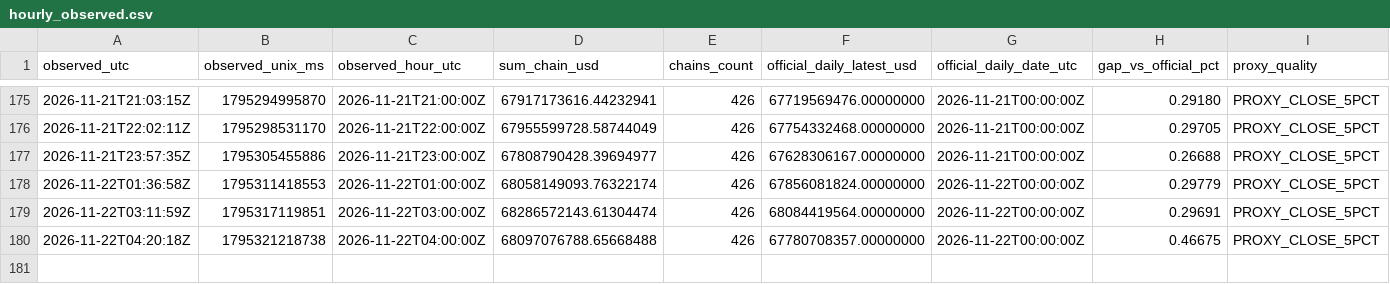
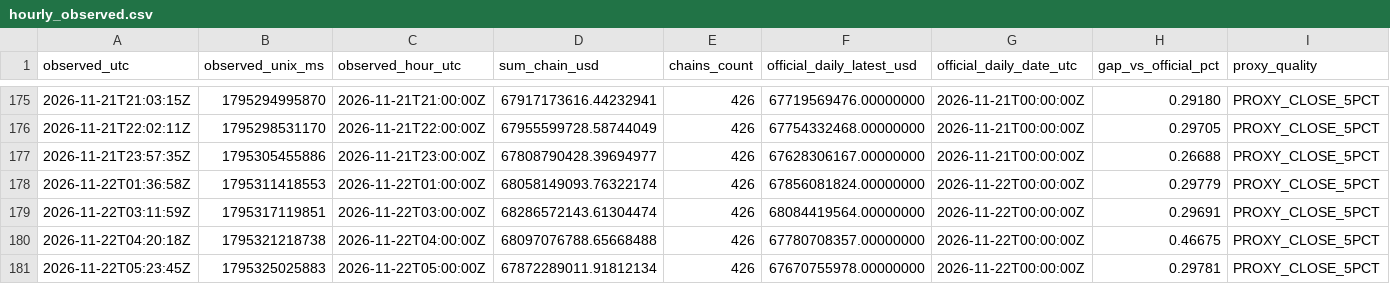
Before and after one commit to imthequin2811-gif/radar-pisau-jatuh, a CSV file: data/tvl/hourly_observed.csv, drawn as a sheet; only a part is shown, gaps mark what is left out; rows hold the shown columns only; the diff names each change by its address in the sheet, - before the commit and + after, or states it on an @@ line.

```diff
--- a/data/tvl/hourly_observed.csv
+++ b/data/tvl/hourly_observed.csv
+row 181: 2026-11-22T05:23:45Z | 1795325025883 | 2026-11-22T05:00:00Z | 67872289011.91812134 | 426 | 67670755978.00000000 | 2026-11-22T00:00:00Z | 0.29781 | PROXY_CLOSE_5PCT
```
Also changed, not shown: data/tvl/daily_official.csv, 2 other files.
